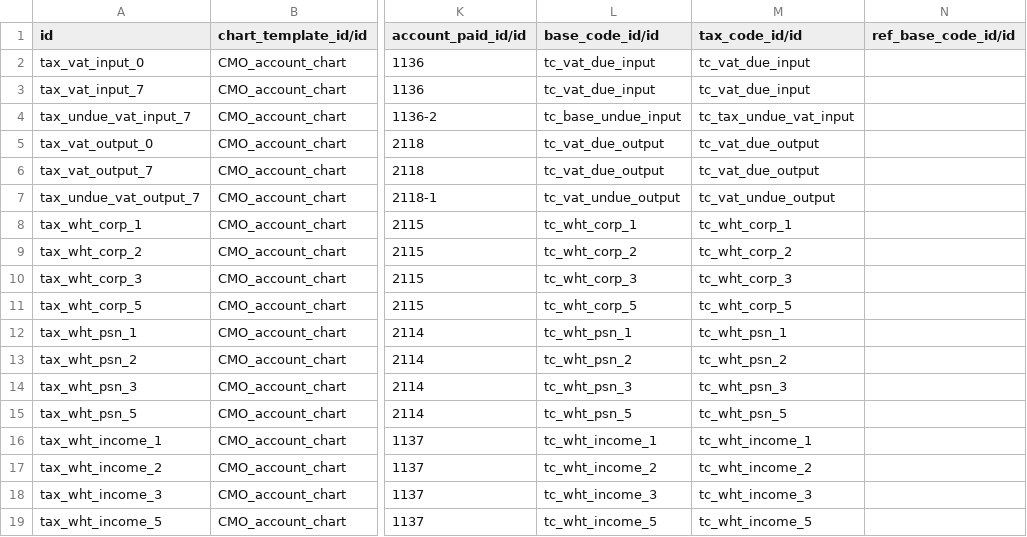
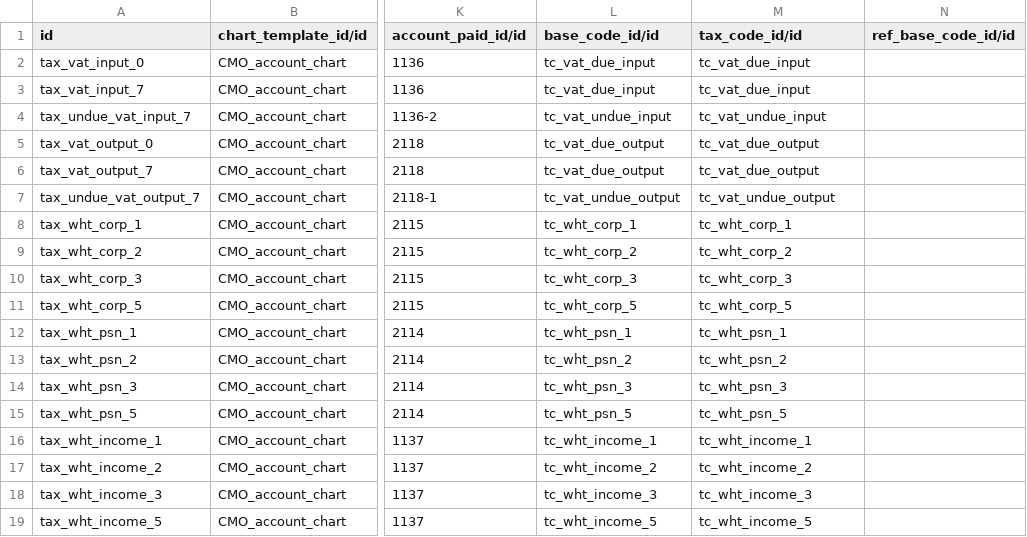
Before and after one commit to phongyanon/cmo, a CSV file: generic/coa/data/account.tax.template.csv, drawn as a sheet; only a part is shown, gaps mark what is left out; the diff names each change by its address in the sheet, - before the commit and + after, or states it on an @@ line.

Commit message:
[IMP] tc_vat_undue_input

```diff
--- a/generic/coa/data/account.tax.template.csv
+++ b/generic/coa/data/account.tax.template.csv
-L4 (base_code_id/id): tc_base_undue_input
+L4 (base_code_id/id): tc_vat_undue_input
-M4 (tax_code_id/id): tc_tax_undue_vat_input
+M4 (tax_code_id/id): tc_vat_undue_input
```
